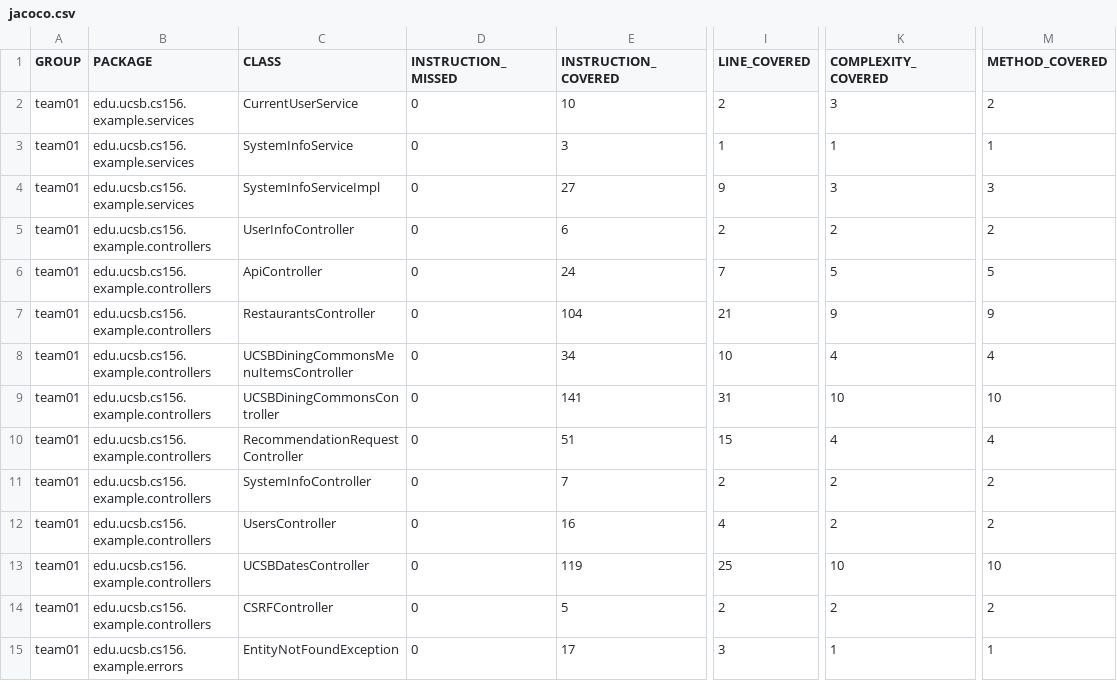
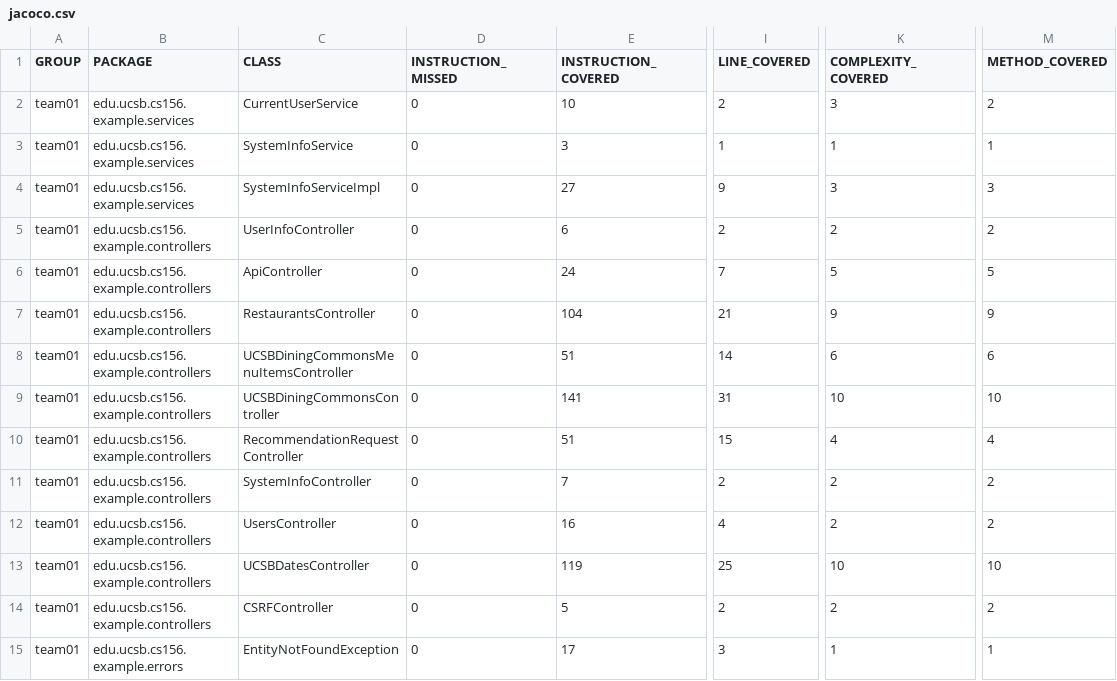
Before and after one commit to ucsb-cs156-f24/team01-f24-11, a CSV file: jacoco/jacoco.csv, drawn as a sheet; only a part is shown, gaps mark what is left out; the diff names each change by its address in the sheet, - before the commit and + after, or states it on an @@ line.

```diff
--- a/jacoco/jacoco.csv
+++ b/jacoco/jacoco.csv
-E8 (INSTRUCTION_COVERED): 34
+E8 (INSTRUCTION_COVERED): 51
-I8 (LINE_COVERED): 10
+I8 (LINE_COVERED): 14
-K8 (COMPLEXITY_COVERED): 4
+K8 (COMPLEXITY_COVERED): 6
-M8 (METHOD_COVERED): 4
+M8 (METHOD_COVERED): 6
```
Also changed, not shown: 7 other files.
